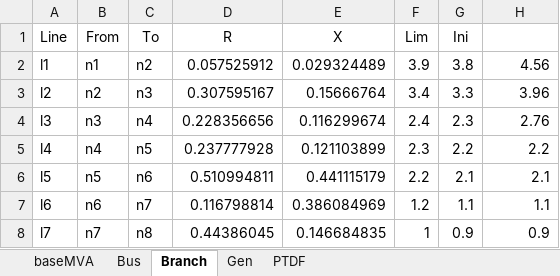
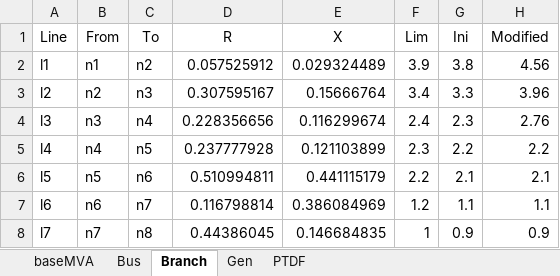
Before and after one commit to AliciaAlCo/market-clearing-mechanisms, an Excel workbook: network33bus.xlsx, sheet Branch, drawn as a sheet; only a part is shown; values as stored, in another font and other column widths than the file's, no borders; the diff names each change by its address in the sheet, - before the commit and + after, or states it on an @@ line.

```diff
--- a/network33bus.xlsx (sheet Branch)
+++ b/network33bus.xlsx (sheet Branch)
-H1: (empty)
+H1: Modified
```
Also changed, not shown: Bids_energy_33.xlsx, Setpoint_nodes.xlsx.
